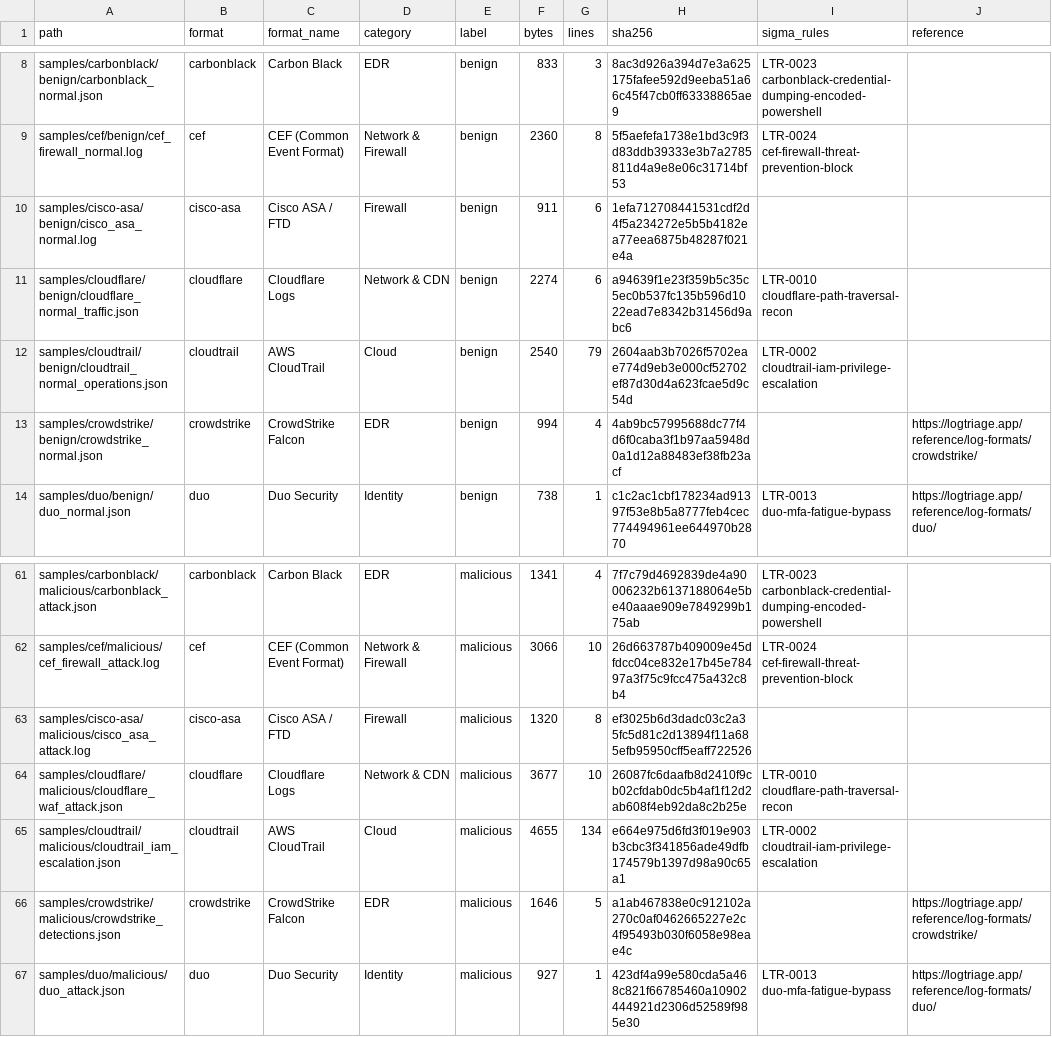
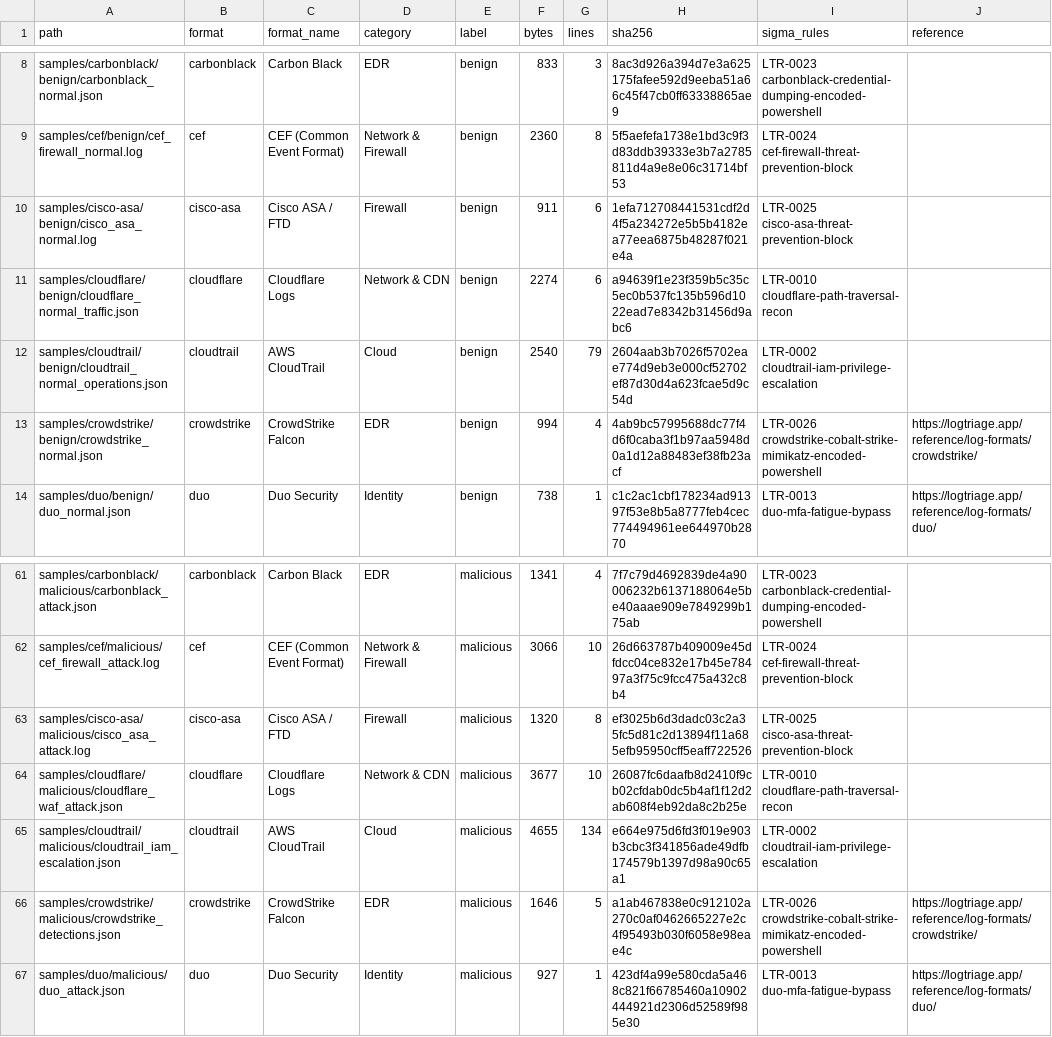
Before and after one commit to logtriage-cyber/security-log-samples, a CSV file: manifest.csv, drawn as a sheet; only a part is shown, gaps mark what is left out.

```diff
--- a/manifest.csv
+++ b/manifest.csv
@@ -9,6 +9,6 @@ samples/carbonblack/benign/carbonblack_normal.json,carbonblack,Carbon Black,EDR,
 samples/cef/benign/cef_firewall_normal.log,cef,CEF (Common Event Format),Network & Firewall,benign,2360,8,5f5aefefa1738e1bd3c9f3d83ddb39333e3b7a2785811d4a9e8e06c31714bf53,LTR-0024 cef-firewall-threat-prevention-block,
-samples/cisco-asa/benign/cisco_asa_normal.log,cisco-asa,Cisco ASA / FTD,Firewall,benign,911,6,1efa712708441531cdf2d4f5a234272e5b5b4182ea77eea6875b48287f021e4a,,
+samples/cisco-asa/benign/cisco_asa_normal.log,cisco-asa,Cisco ASA / FTD,Firewall,benign,911,6,1efa712708441531cdf2d4f5a234272e5b5b4182ea77eea6875b48287f021e4a,LTR-0025 cisco-asa-threat-prevention-block,
 samples/cloudflare/benign/cloudflare_normal_traffic.json,cloudflare,Cloudflare Logs,Network & CDN,benign,2274,6,a94639f1e23f359b5c35c5ec0b537fc135b596d1022ead7e8342b31456d9abc6,LTR-0010 cloudflare-path-traversal-recon,
 samples/cloudtrail/benign/cloudtrail_normal_operations.json,cloudtrail,AWS CloudTrail,Cloud,benign,2540,79,2604aab3b7026f5702eae774d9eb3e000cf52702ef87d30d4a623fcae5d9c54d,LTR-0002 cloudtrail-iam-privilege-escalation,
-samples/crowdstrike/benign/crowdstrike_normal.json,crowdstrike,CrowdStrike Falcon,EDR,benign,994,4,4ab9bc57995688dc77f4d6f0caba3f1b97aa5948d0a1d12a88483ef38fb23acf,,https://logtriage.app/reference/log-formats/crowdstrike/
+samples/crowdstrike/benign/crowdstrike_normal.json,crowdstrike,CrowdStrike Falcon,EDR,benign,994,4,4ab9bc57995688dc77f4d6f0caba3f1b97aa5948d0a1d12a88483ef38fb23acf,LTR-0026 crowdstrike-cobalt-strike-mimikatz-encoded-powershell,https://logtriage.app/reference/log-formats/crowdstrike/
 samples/duo/benign/duo_normal.json,duo,Duo Security,Identity,benign,738,1,c1c2ac1cbf178234ad91397f53e8b5a8777feb4cec774494961ee644970b2870,LTR-0013 duo-mfa-fatigue-bypass,https://logtriage.app/reference/log-formats/duo/
@@ -62,6 +62,6 @@ samples/carbonblack/malicious/carbonblack_attack.json,carbonblack,Carbon Black,E
 samples/cef/malicious/cef_firewall_attack.log,cef,CEF (Common Event Format),Network & Firewall,malicious,3066,10,26d663787b409009e45dfdcc04ce832e17b45e78497a3f75c9fcc475a432c8b4,LTR-0024 cef-firewall-threat-prevention-block,
-samples/cisco-asa/malicious/cisco_asa_attack.log,cisco-asa,Cisco ASA / FTD,Firewall,malicious,1320,8,ef3025b6d3dadc03c2a35fc5d81c2d13894f11a685efb95950cff5eaff722526,,
+samples/cisco-asa/malicious/cisco_asa_attack.log,cisco-asa,Cisco ASA / FTD,Firewall,malicious,1320,8,ef3025b6d3dadc03c2a35fc5d81c2d13894f11a685efb95950cff5eaff722526,LTR-0025 cisco-asa-threat-prevention-block,
 samples/cloudflare/malicious/cloudflare_waf_attack.json,cloudflare,Cloudflare Logs,Network & CDN,malicious,3677,10,26087fc6daafb8d2410f9cb02cfdab0dc5b4af1f12d2ab608f4eb92da8c2b25e,LTR-0010 cloudflare-path-traversal-recon,
 samples/cloudtrail/malicious/cloudtrail_iam_escalation.json,cloudtrail,AWS CloudTrail,Cloud,malicious,4655,134,e664e975d6fd3f019e903b3cbc3f341856ade49dfb174579b1397d98a90c65a1,LTR-0002 cloudtrail-iam-privilege-escalation,
-samples/crowdstrike/malicious/crowdstrike_detections.json,crowdstrike,CrowdStrike Falcon,EDR,malicious,1646,5,a1ab467838e0c912102a270c0af0462665227e2c4f95493b030f6058e98eae4c,,https://logtriage.app/reference/log-formats/crowdstrike/
+samples/crowdstrike/malicious/crowdstrike_detections.json,crowdstrike,CrowdStrike Falcon,EDR,malicious,1646,5,a1ab467838e0c912102a270c0af0462665227e2c4f95493b030f6058e98eae4c,LTR-0026 crowdstrike-cobalt-strike-mimikatz-encoded-powershell,https://logtriage.app/reference/log-formats/crowdstrike/
 samples/duo/malicious/duo_attack.json,duo,Duo Security,Identity,malicious,927,1,423df4a99e580cda5a468c821f66785460a10902444921d2306d52589f985e30,LTR-0013 duo-mfa-fatigue-bypass,https://logtriage.app/reference/log-formats/duo/
```
Also changed, not shown: 1 other file.
